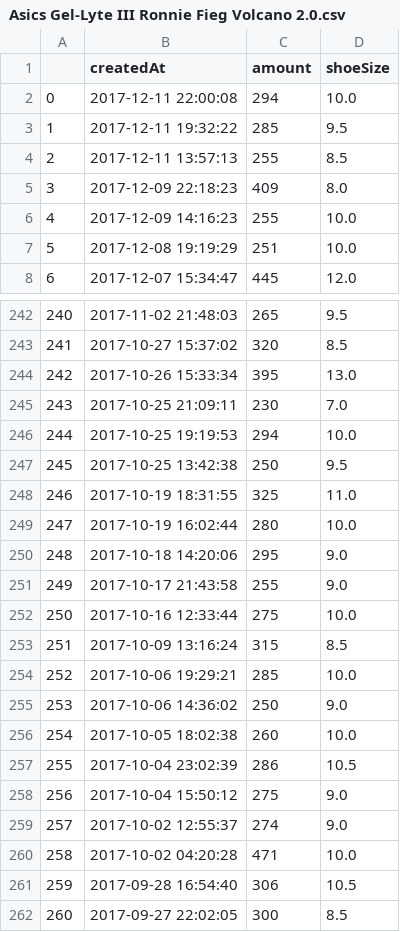
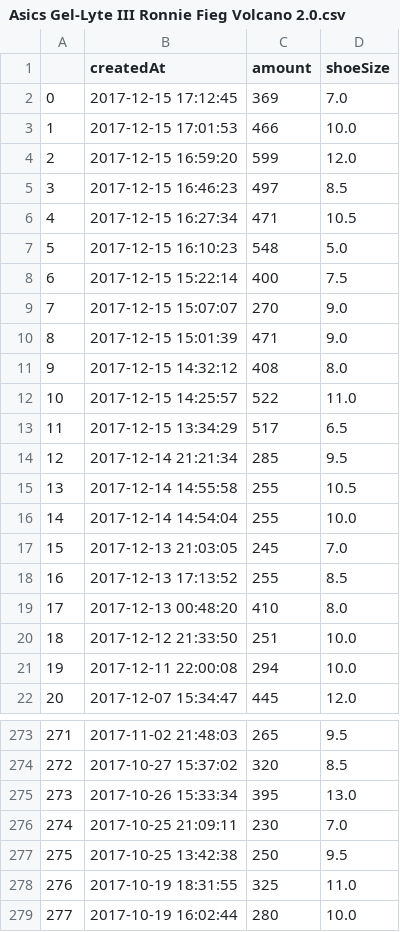
Before and after one commit to ronlylesjr/SneakerTracker, a CSV file: sneaker_sales/Asics Gel-Lyte III Ronnie Fieg Volcano 2.0.csv, drawn as a sheet; only a part is shown, gaps mark what is left out; the shorter side is filled out with more unchanged rows; addresses are those after the commit; the diff covers the shown part only; the diff names each change by its address in the sheet, - before the commit and + after, or states it on an @@ line.

```diff
--- a/sneaker_sales/Asics Gel-Lyte III Ronnie Fieg Volcano 2.0.csv
+++ b/sneaker_sales/Asics Gel-Lyte III Ronnie Fieg Volcano 2.0.csv
+row 2: 0 | 2017-12-15 17:12:45 | 369 | 7.0
+row 3: 1 | 2017-12-15 17:01:53 | 466 | 10.0
+row 4: 2 | 2017-12-15 16:59:20 | 599 | 12.0
+row 5: 3 | 2017-12-15 16:46:23 | 497 | 8.5
+row 6: 4 | 2017-12-15 16:27:34 | 471 | 10.5
+row 7: 5 | 2017-12-15 16:10:23 | 548 | 5.0
+row 8: 6 | 2017-12-15 15:22:14 | 400 | 7.5
+row 9: 7 | 2017-12-15 15:07:07 | 270 | 9.0
+row 10: 8 | 2017-12-15 15:01:39 | 471 | 9.0
+row 11: 9 | 2017-12-15 14:32:12 | 408 | 8.0
+row 12: 10 | 2017-12-15 14:25:57 | 522 | 11.0
+row 13: 11 | 2017-12-15 13:34:29 | 517 | 6.5
+row 14: 12 | 2017-12-14 21:21:34 | 285 | 9.5
+row 15: 13 | 2017-12-14 14:55:58 | 255 | 10.5
+row 16: 14 | 2017-12-14 14:54:04 | 255 | 10.0
+row 17: 15 | 2017-12-13 21:03:05 | 245 | 7.0
+row 18: 16 | 2017-12-13 17:13:52 | 255 | 8.5
+row 19: 17 | 2017-12-13 00:48:20 | 410 | 8.0
+row 20: 18 | 2017-12-12 21:33:50 | 251 | 10.0
@@ column A renumbered from row 21 down @@
@@ row 3 moved to row 488: 486 @@
@@ row 4 moved to row 489: 487 @@
@@ row 5 moved to row 486: 484 @@
@@ row 6 moved to row 487: 485 @@
@@ row 7 moved to row 490: 488 @@
@@ row 246 moved to row 491: 489 @@
```
Also changed, not shown: 20 added rows, 1 removed row and 2 edited cells elsewhere in this file, sneaker_sales/Adidas NMD R1 Crisp White.csv, sneaker_sales/Adidas NMD R1 Mystic Blue.csv, 18 other files.
